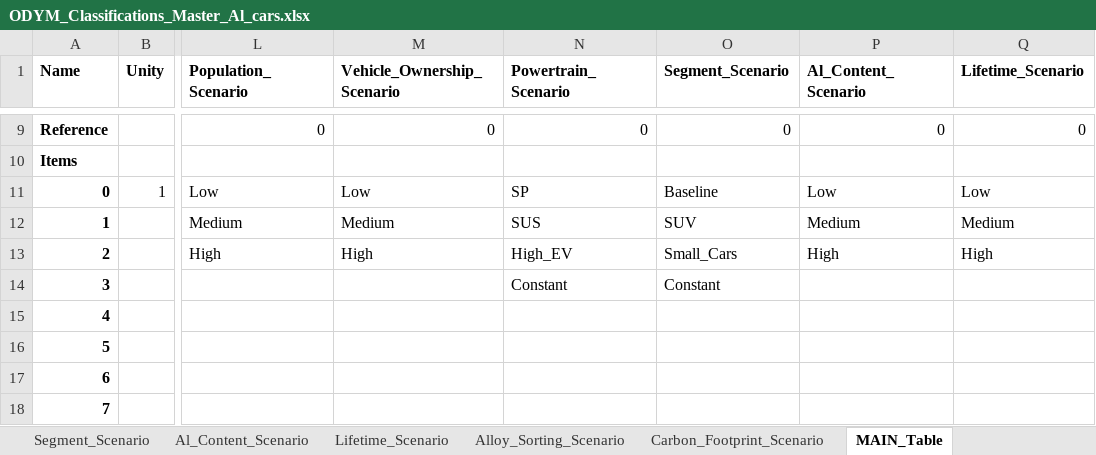
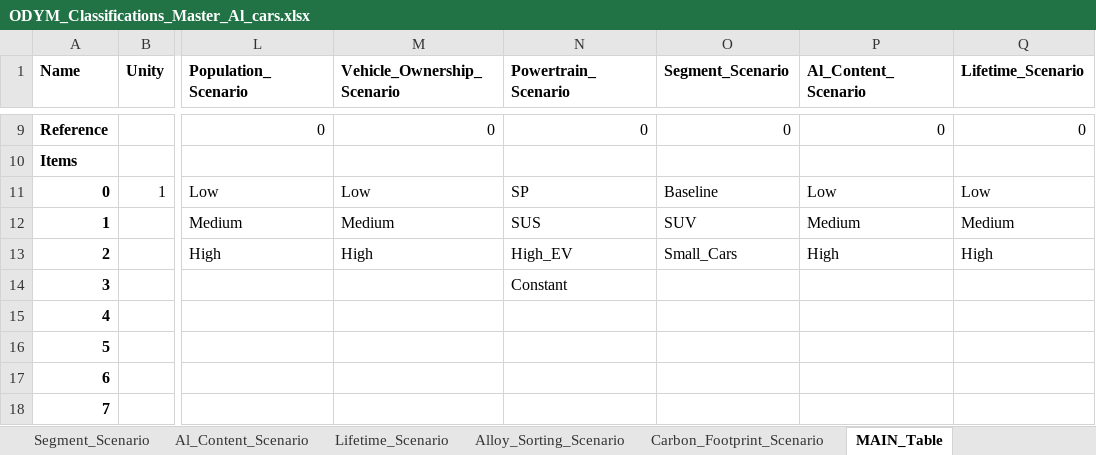
Before and after one commit to romainbilly/Dynamic-MFA-Al-in-Passenger-Cars, an Excel workbook: data/ODYM_Classifications_Master_Al_cars.xlsx, sheet MAIN_Table, drawn as a sheet; only a part is shown, gaps mark what is left out; values as stored, in another font and other column widths than the file's, no borders; the diff names each change by its address in the sheet, - before the commit and + after, or states it on an @@ line.

```diff
--- a/data/ODYM_Classifications_Master_Al_cars.xlsx (sheet MAIN_Table)
+++ b/data/ODYM_Classifications_Master_Al_cars.xlsx (sheet MAIN_Table)
-O14 (Segment_Scenario): Constant
+O14 (Segment_Scenario): (empty)
```
Also changed, not shown: data/Aluminium_Content.xlsx, data/Collection.xlsx, 18 other files.
